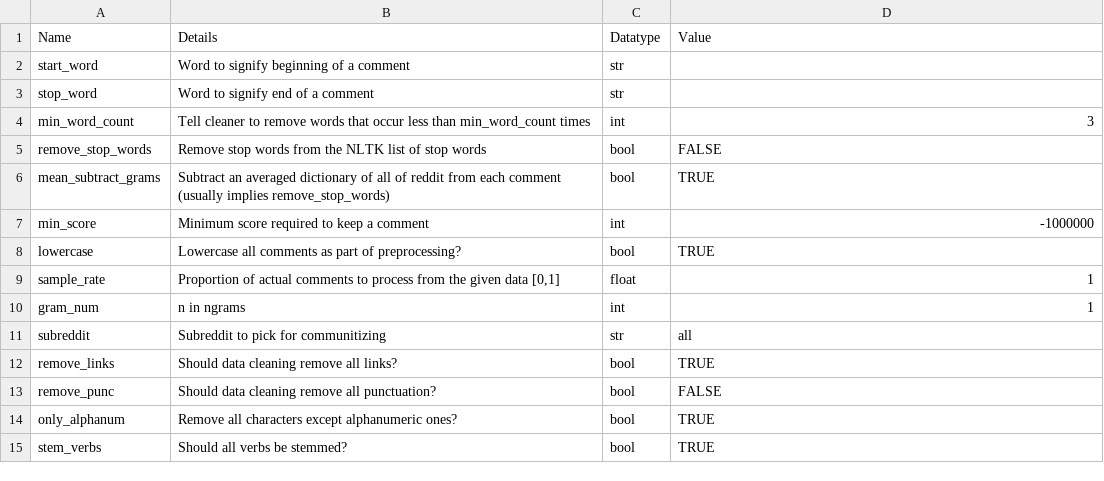
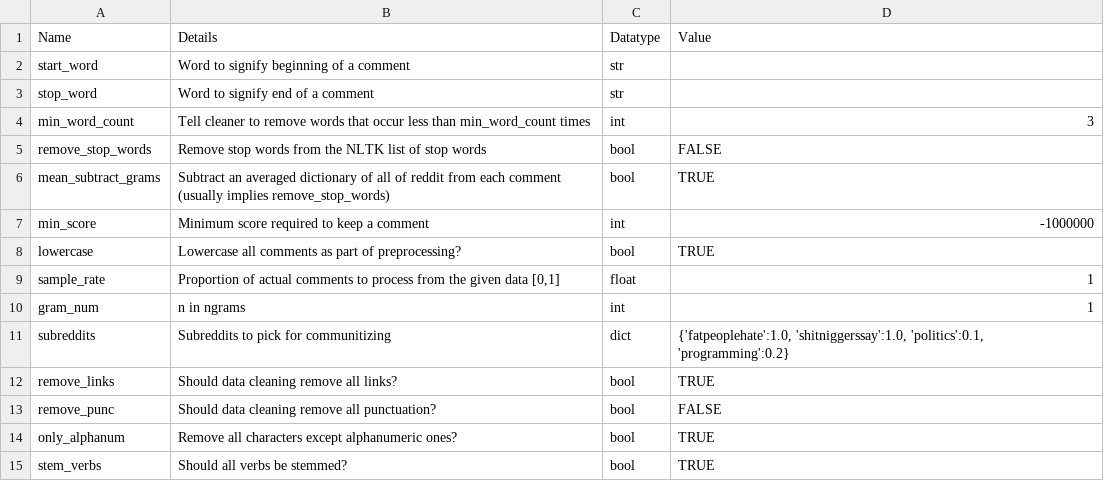
Before and after one commit to JSteilberg/Communitizer, a CSV file: cfg/clean_params/clean_params.csv, drawn as a sheet; removed rows and columns are numbered as before the commit, all else as after; the diff names each change by its address in the sheet, - before the commit and + after, or states it on an @@ line.

```diff
--- a/cfg/clean_params/clean_params.csv
+++ b/cfg/clean_params/clean_params.csv
-row 11: subreddit | Subreddit to pick for communitizing | str | all
+row 11: subreddits | Subreddits to pick for communitizing | dict | {'fatpeoplehate':1.0, 'shitniggerssay':1.0, 'politics':0.1, 'programming':0.2}
```
Also changed, not shown: 3 other files.
